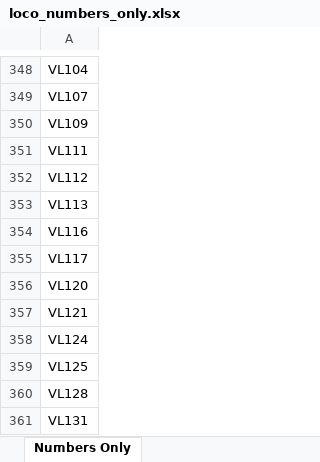
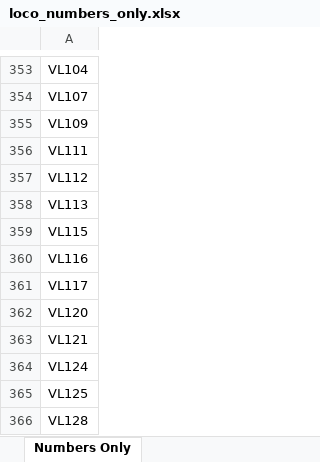
Before and after one commit to grahame21/railops-backend, an Excel workbook: static/downloads/loco_numbers_only.xlsx, sheet Numbers Only, drawn as a sheet; only a part is shown, gaps mark what is left out; the shorter side is filled out with more unchanged rows; values as stored, in another font and other column widths than the file's, no borders; the diff covers the shown part only; the diff names each change by its address in the sheet, - before the commit and + after, or states it on an @@ line.

```diff
--- a/static/downloads/loco_numbers_only.xlsx (sheet Numbers Only)
+++ b/static/downloads/loco_numbers_only.xlsx (sheet Numbers Only)
+row 359: VL115
```
Also changed, not shown: 5 added rows elsewhere in this sheet, static/downloads/loco_database.xlsx, 11 other files.
